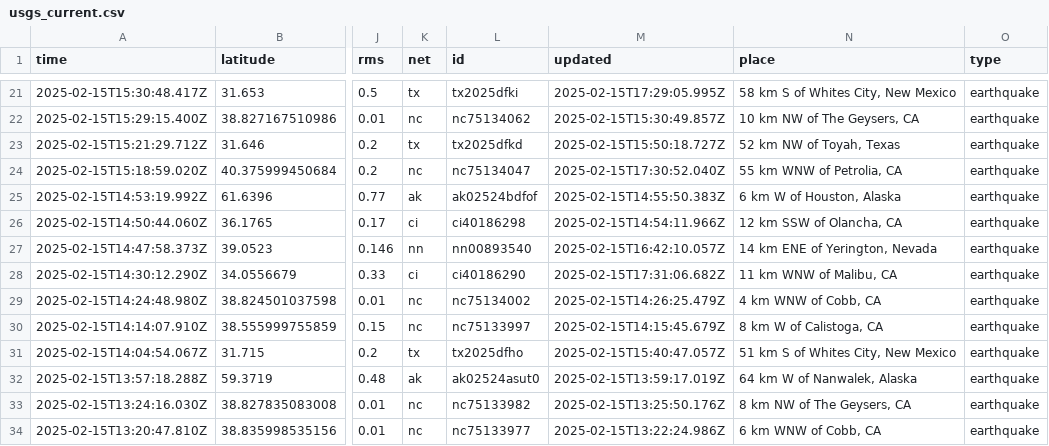
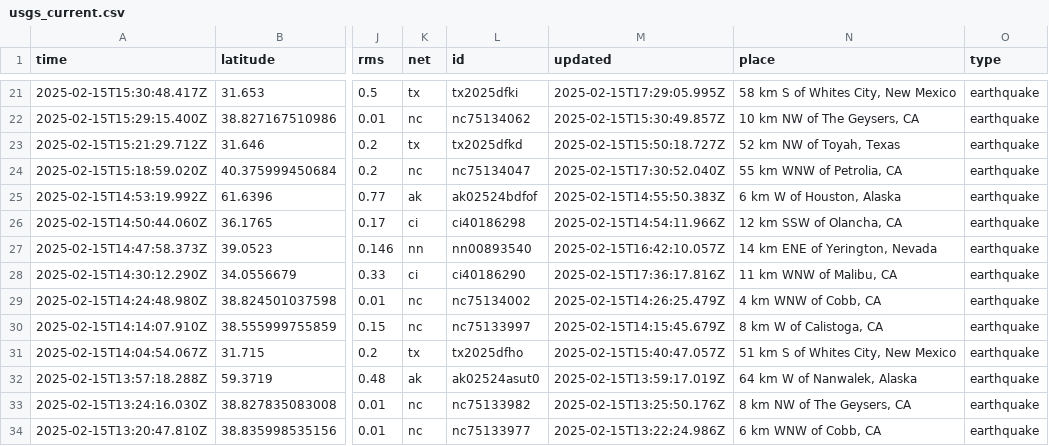
Before and after one commit to rafaelmatsuyama/FIAP-2025-ABDR-StreamProcessingPipelines, a CSV file: usgs_current.csv, drawn as a sheet; only a part is shown, gaps mark what is left out; the diff covers the shown part only; the diff names each change by its address in the sheet, - before the commit and + after, or states it on an @@ line.

```diff
--- a/usgs_current.csv
+++ b/usgs_current.csv
-M28 (updated): 2025-02-15T17:31:06.682Z
+M28 (updated): 2025-02-15T17:36:17.816Z
```
Also changed, not shown: 1 removed row and 3 edited cells elsewhere in this file.
